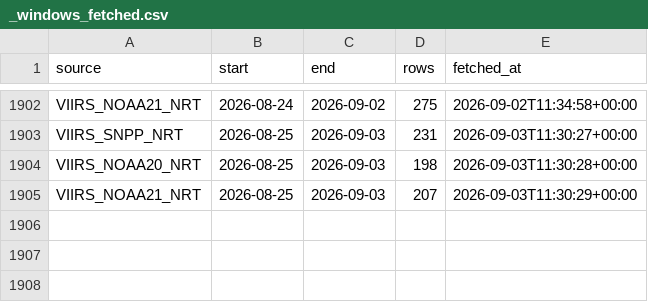
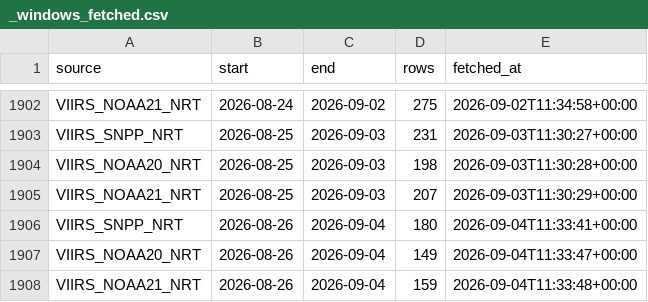
Before and after one commit to turtlestacker/uk-wildfire-satellite, a CSV file: data/raw/_windows_fetched.csv, drawn as a sheet; only a part is shown, gaps mark what is left out; the diff names each change by its address in the sheet, - before the commit and + after, or states it on an @@ line.

Commit message:
data: FIRMS update 2026-09-04

```diff
--- a/data/raw/_windows_fetched.csv
+++ b/data/raw/_windows_fetched.csv
+row 1906: VIIRS_SNPP_NRT | 2026-08-26 | 2026-09-04 | 180 | 2026-09-04T11:33:41+00:00
+row 1907: VIIRS_NOAA20_NRT | 2026-08-26 | 2026-09-04 | 149 | 2026-09-04T11:33:47+00:00
+row 1908: VIIRS_NOAA21_NRT | 2026-08-26 | 2026-09-04 | 159 | 2026-09-04T11:33:48+00:00
```
Also changed, not shown: data/processed/annual.csv, data/processed/daily.csv, 16 other files.
